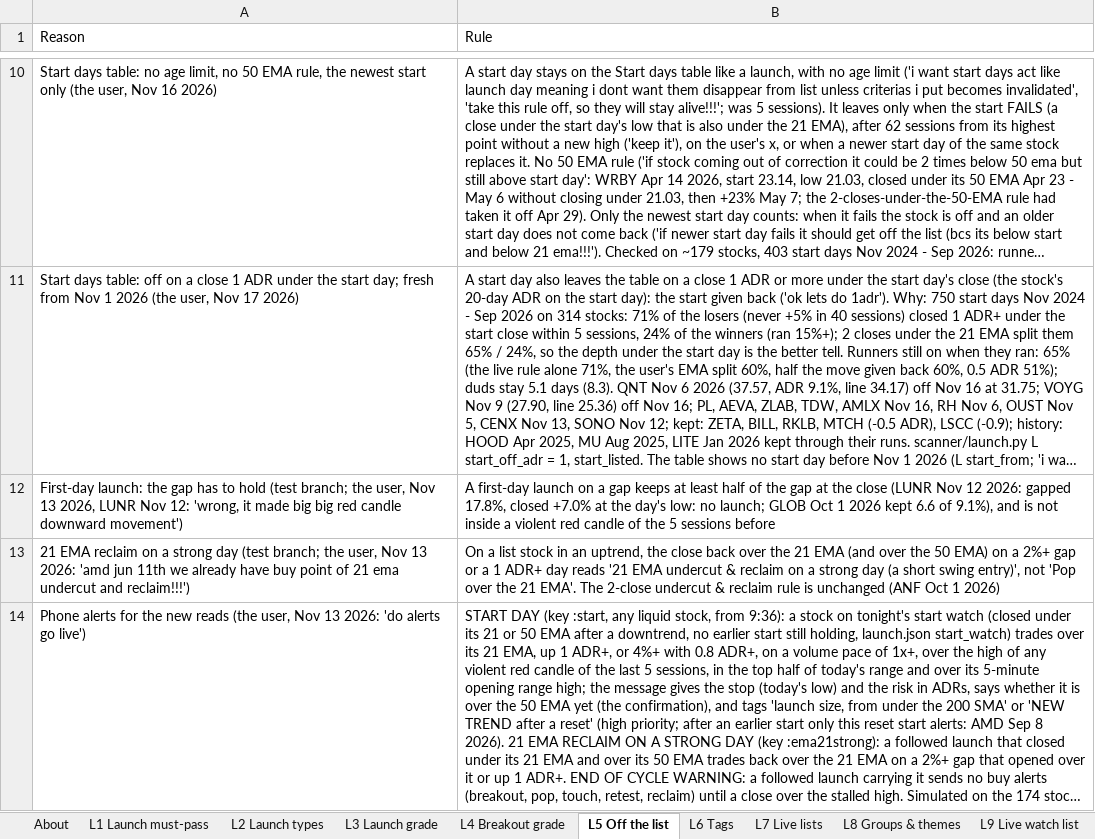
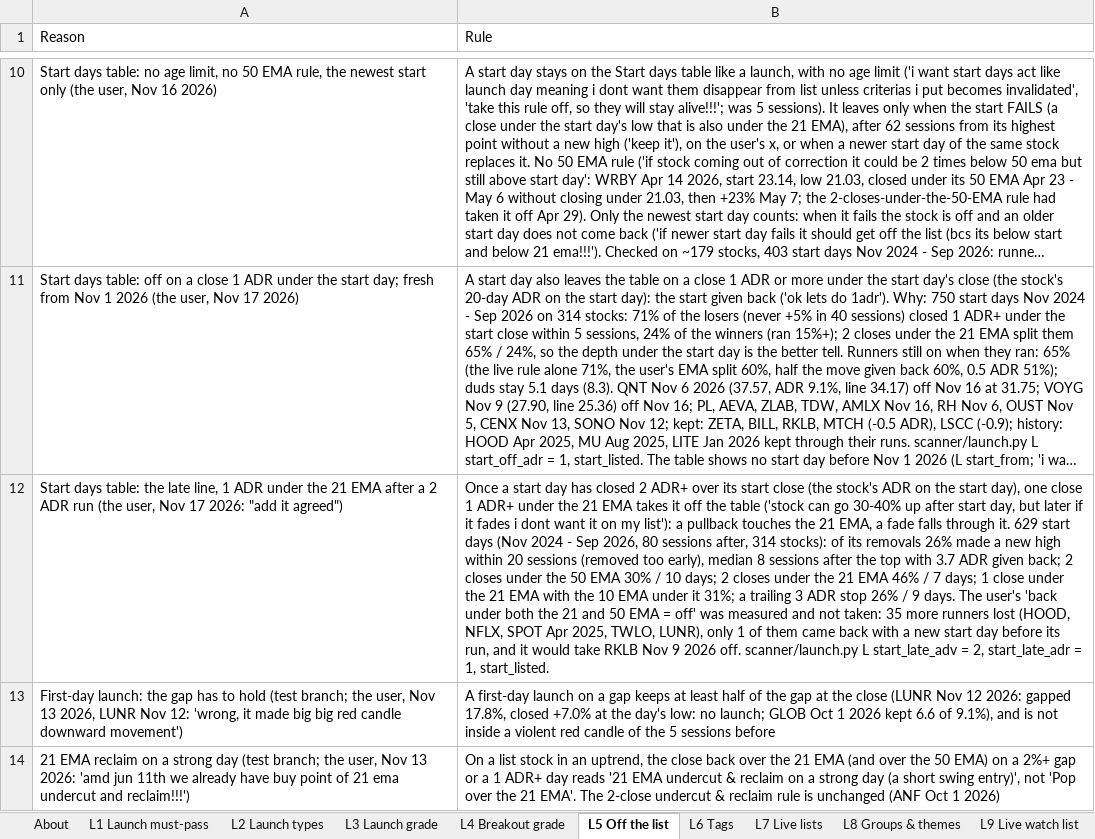
Before and after one commit to goattrader40-lgtm/radar-close-snapshots, an Excel workbook: rules/scanner_rules.xlsx, sheet L5 Off the list, drawn as a sheet; only a part is shown, gaps mark what is left out; the shorter side is filled out with more unchanged rows; long unchanged cells end in …; values as stored, in another font and other column widths than the file's, no cell formats; the diff names each change by its address in the sheet, - before the commit and + after, or states it on an @@ line.

```diff
--- a/rules/scanner_rules.xlsx (sheet L5 Off the list)
+++ b/rules/scanner_rules.xlsx (sheet L5 Off the list)
+row 12: Start days table: the late line, 1 ADR under the 21 EMA after a 2 ADR run (the user, Nov 17 2026: "add it agreed") | Once a start day has closed 2 ADR+ over its start close (the stock's ADR on the start day), one close 1 ADR+ under the 21 EMA takes it off the table ('stock can go 30-40% up after start day, but later if it fades i dont want it on my list'): a pullback touches the 21 EMA, a fade falls through it. 629 start days (Nov 2024 - Sep 2026, 80 sessions after, 314 stocks): of its removals 26% made a new high within 20 sessions (removed too early), median 8 sessions after the top with 3.7 ADR given back; 2 closes under the 50 EMA 30% / 10 days; 2 closes under the 21 EMA 46% / 7 days; 1 close under the 21 EMA with the 10 EMA under it 31%; a trailing 3 ADR stop 26% / 9 days. The user's 'back under both the 21 and 50 EMA = off' was measured and not taken: 35 more runners lost (HOOD, NFLX, SPOT Apr 2025, TWLO, LUNR), only 1 of them came back with a new start day before its run, and it would take RKLB Nov 9 2026 off. scanner/launch.py L start_late_adv = 2, start_late_adr = 1, start_listed.
```
Also changed, not shown: cell formats, 4 other files.
